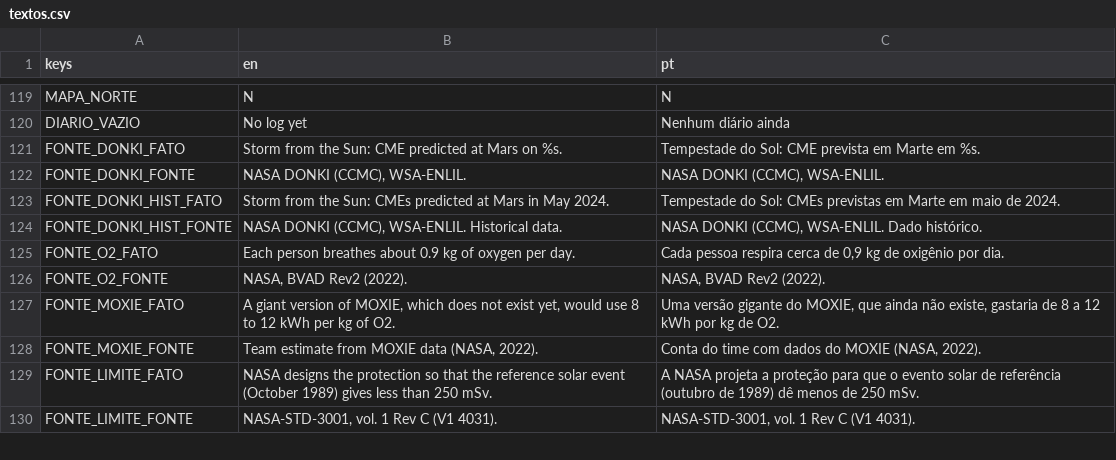
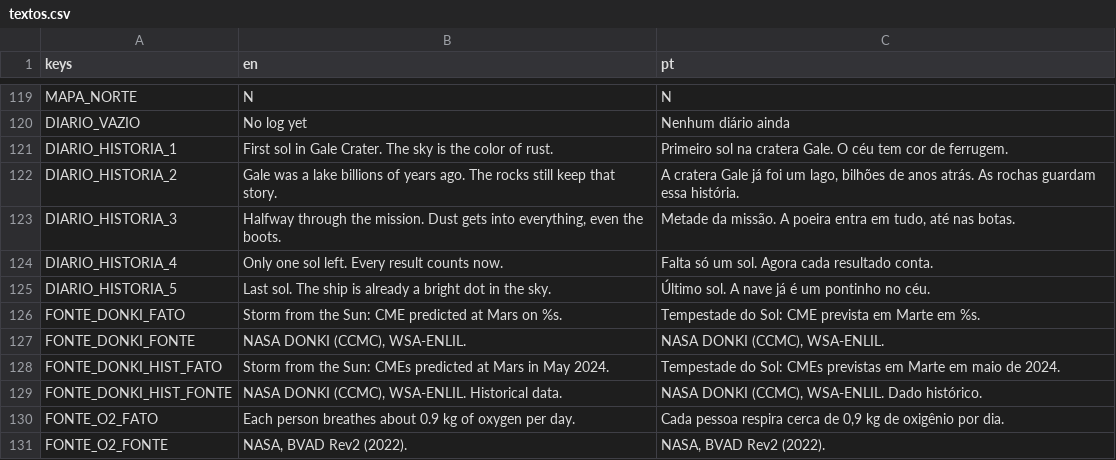
Before and after one commit to FreitasVarejo/five-sols-on-mars, a CSV file: textos/textos.csv, drawn as a sheet; only a part is shown, gaps mark what is left out; the shorter side is filled out with more unchanged rows.

```diff
--- a/textos/textos.csv
+++ b/textos/textos.csv
@@ -120,2 +120,7 @@ MAPA_NORTE,N,N
 DIARIO_VAZIO,No log yet,Nenhum diário ainda
+DIARIO_HISTORIA_1,First sol in Gale Crater. The sky is the color of rust.,Primeiro sol na cratera Gale. O céu tem cor de ferrugem.
+DIARIO_HISTORIA_2,Gale was a lake billions of years ago. The rocks still keep that story.,"A cratera Gale já foi um lago, bilhões de anos atrás. As rochas guardam essa história."
+DIARIO_HISTORIA_3,"Halfway through the mission. Dust gets into everything, even the boots.","Metade da missão. A poeira entra em tudo, até nas botas."
+DIARIO_HISTORIA_4,Only one sol left. Every result counts now.,Falta só um sol. Agora cada resultado conta.
+DIARIO_HISTORIA_5,Last sol. The ship is already a bright dot in the sky.,Último sol. A nave já é um pontinho no céu.
 FONTE_DONKI_FATO,Storm from the Sun: CME predicted at Mars on %s.,Tempestade do Sol: CME prevista em Marte em %s.
```
Also changed, not shown: 7 other files.
